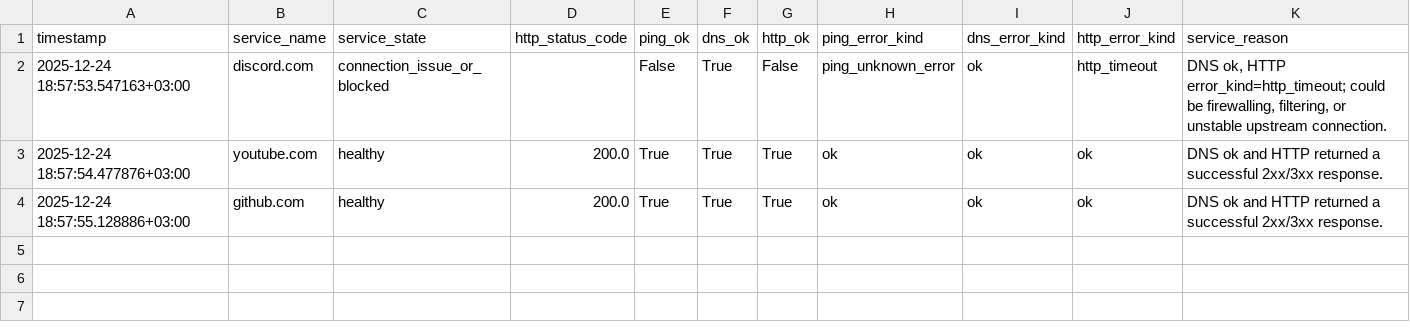
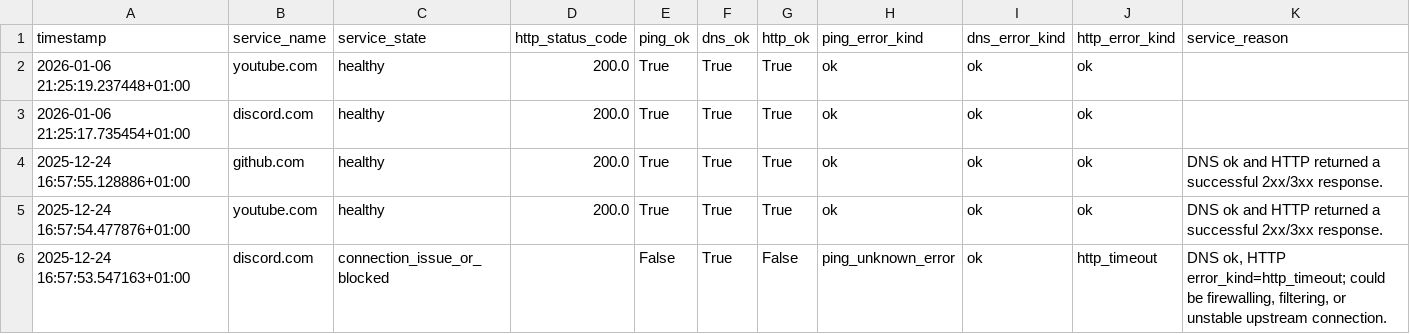
Before and after one commit to utkubah/netinsight, a CSV file: data/service_health_recent.csv, drawn as a sheet.

```diff
--- a/data/service_health_recent.csv
+++ b/data/service_health_recent.csv
@@ -1,4 +1,6 @@
 timestamp,service_name,service_state,http_status_code,ping_ok,dns_ok,http_ok,ping_error_kind,dns_error_kind,http_error_kind,service_reason
-2025-12-24 18:57:53.547163+03:00,discord.com,connection_issue_or_blocked,,False,True,False,ping_unknown_error,ok,http_timeout,"DNS ok, HTTP error_kind=http_timeout; could be firewalling, filtering, or unstable upstream connection."
-2025-12-24 18:57:54.477876+03:00,youtube.com,healthy,200.0,True,True,True,ok,ok,ok,DNS ok and HTTP returned a successful 2xx/3xx response.
-2025-12-24 18:57:55.128886+03:00,github.com,healthy,200.0,True,True,True,ok,ok,ok,DNS ok and HTTP returned a successful 2xx/3xx response.
+2026-01-06 21:25:19.237448+01:00,youtube.com,healthy,200.0,True,True,True,ok,ok,ok,
+2026-01-06 21:25:17.735454+01:00,discord.com,healthy,200.0,True,True,True,ok,ok,ok,
+2025-12-24 16:57:55.128886+01:00,github.com,healthy,200.0,True,True,True,ok,ok,ok,DNS ok and HTTP returned a successful 2xx/3xx response.
+2025-12-24 16:57:54.477876+01:00,youtube.com,healthy,200.0,True,True,True,ok,ok,ok,DNS ok and HTTP returned a successful 2xx/3xx response.
+2025-12-24 16:57:53.547163+01:00,discord.com,connection_issue_or_blocked,,False,True,False,ping_unknown_error,ok,http_timeout,"DNS ok, HTTP error_kind=http_timeout; could be firewalling, filtering, or unstable upstream connection."
```
Also changed, not shown: data/netinsight_service_health.csv, 4 other files.
